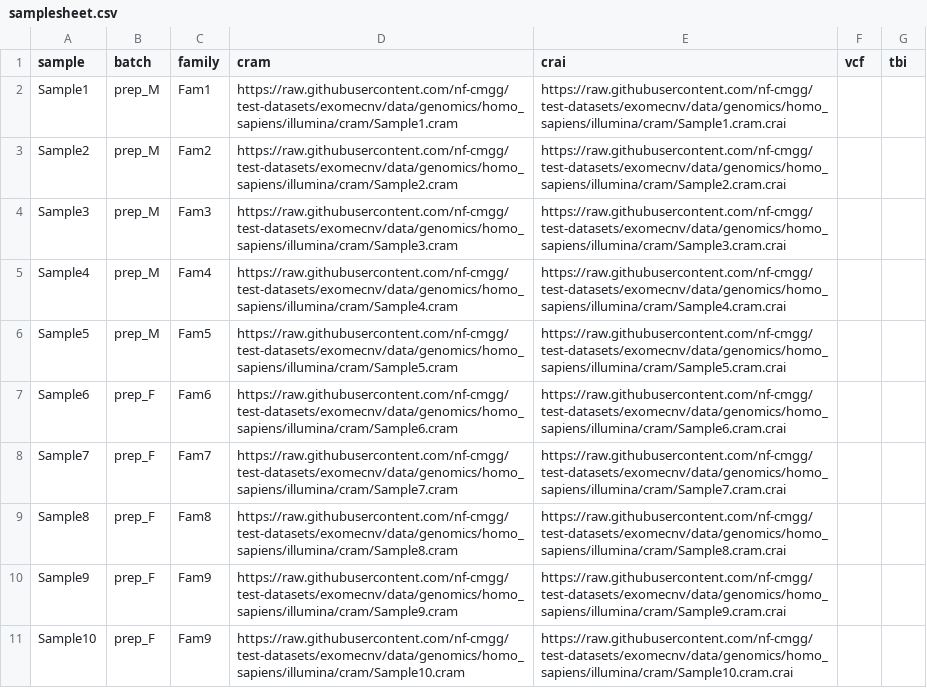
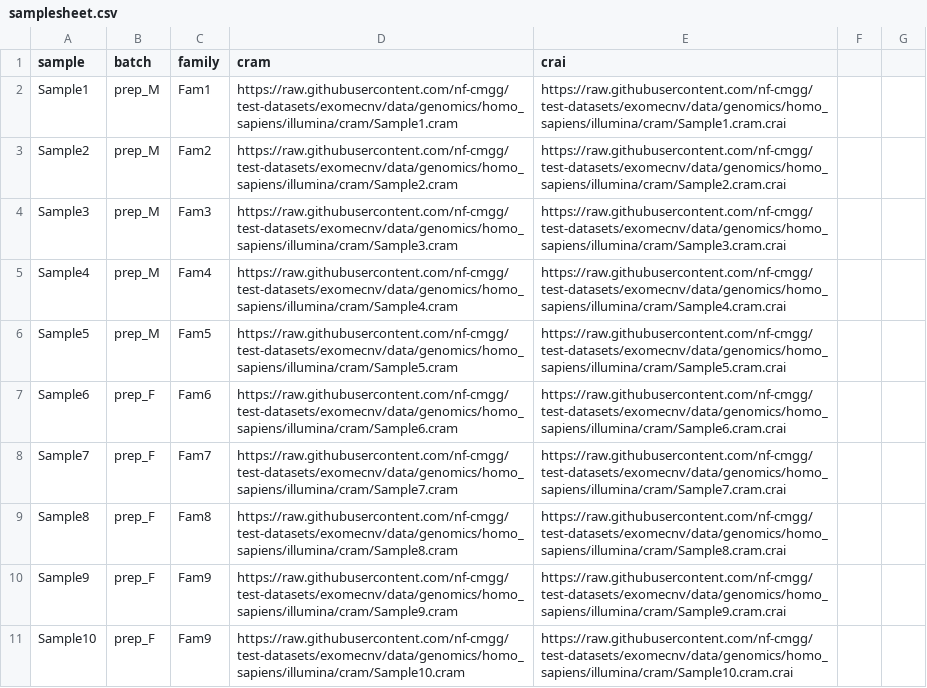
Before and after one commit to nf-cmgg/exomecnv, a CSV file: assets/samplesheet.csv, drawn as a sheet.

```diff
--- a/assets/samplesheet.csv
+++ b/assets/samplesheet.csv
@@ -1,2 +1,2 @@
-sample,batch,family,cram,crai,vcf,tbi
+sample,batch,family,cram,crai
 Sample1,prep_M,Fam1,https://raw.githubusercontent.com/nf-cmgg/test-datasets/exomecnv/data/genomics/homo_sapiens/illumina/cram/Sample1.cram,https://raw.githubusercontent.com/nf-cmgg/test-datasets/exomecnv/data/genomics/homo_sapiens/illumina/cram/Sample1.cram.crai
```
Also changed, not shown: 3 other files.
